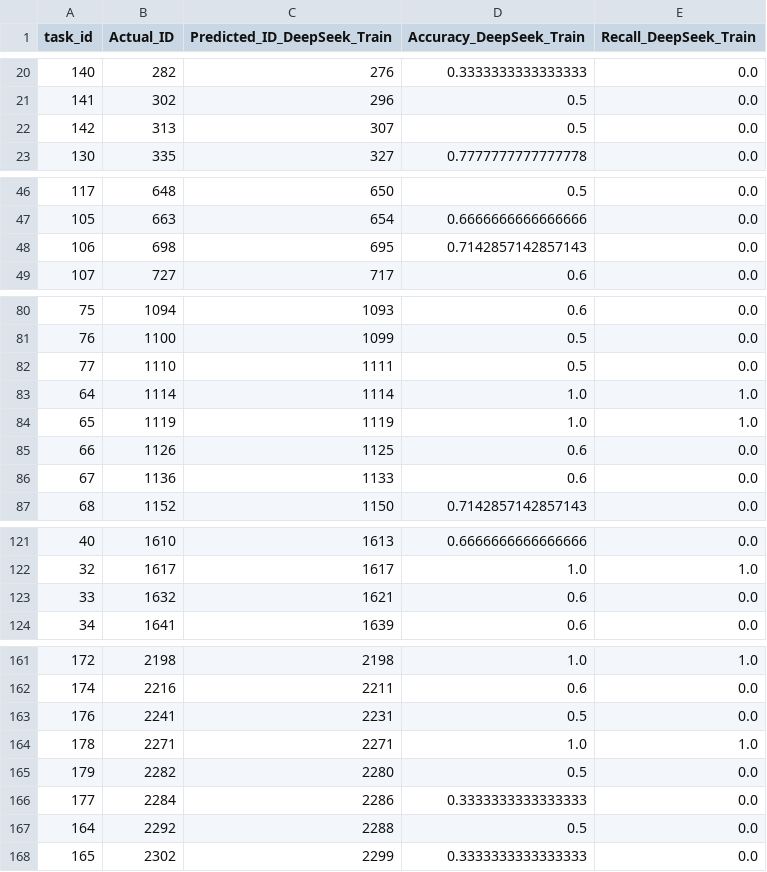
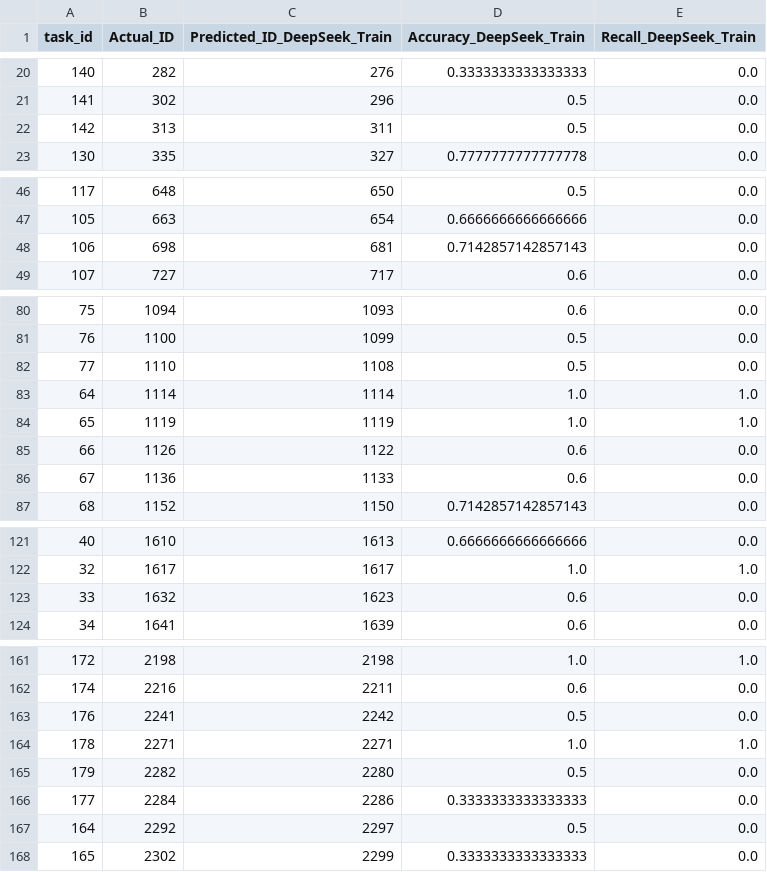
Before and after one commit to Johnnie-Wallker/UNHRC_Prediction, a CSV file: Result_Round2/result_DeepSeek_Train.csv, drawn as a sheet; only a part is shown, gaps mark what is left out; the diff covers the shown part only.

```diff
--- a/Result_Round2/result_DeepSeek_Train.csv
+++ b/Result_Round2/result_DeepSeek_Train.csv
@@ -21,3 +21,3 @@ task_id,Actual_ID,Predicted_ID_DeepSeek_Train,Accuracy_DeepSeek_Train,Recall_Dee
 141,302,296,0.5,0.0
-142,313,307,0.5,0.0
+142,313,311,0.5,0.0
 130,335,327,0.7777777777777778,0.0
@@ -47,3 +47,3 @@ task_id,Actual_ID,Predicted_ID_DeepSeek_Train,Accuracy_DeepSeek_Train,Recall_Dee
 105,663,654,0.6666666666666666,0.0
-106,698,695,0.7142857142857143,0.0
+106,698,681,0.7142857142857143,0.0
 107,727,717,0.6,0.0
@@ -81,6 +81,6 @@ task_id,Actual_ID,Predicted_ID_DeepSeek_Train,Accuracy_DeepSeek_Train,Recall_Dee
 76,1100,1099,0.5,0.0
-77,1110,1111,0.5,0.0
+77,1110,1108,0.5,0.0
 64,1114,1114,1.0,1.0
 65,1119,1119,1.0,1.0
-66,1126,1125,0.6,0.0
+66,1126,1122,0.6,0.0
 67,1136,1133,0.6,0.0
@@ -122,3 +122,3 @@ task_id,Actual_ID,Predicted_ID_DeepSeek_Train,Accuracy_DeepSeek_Train,Recall_Dee
 32,1617,1617,1.0,1.0
-33,1632,1621,0.6,0.0
+33,1632,1623,0.6,0.0
 34,1641,1639,0.6,0.0
@@ -162,3 +162,3 @@ task_id,Actual_ID,Predicted_ID_DeepSeek_Train,Accuracy_DeepSeek_Train,Recall_Dee
 174,2216,2211,0.6,0.0
-176,2241,2231,0.5,0.0
+176,2241,2242,0.5,0.0
 178,2271,2271,1.0,1.0
@@ -166,3 +166,3 @@ task_id,Actual_ID,Predicted_ID_DeepSeek_Train,Accuracy_DeepSeek_Train,Recall_Dee
 177,2284,2286,0.3333333333333333,0.0
-164,2292,2288,0.5,0.0
+164,2292,2297,0.5,0.0
 165,2302,2299,0.3333333333333333,0.0
```
Also changed, not shown: 38 edited cells elsewhere in this file, Result_Round1/result_DeepSeek.csv, Result_Round1/result_DeepSeek_Summary.csv, 14 other files.
